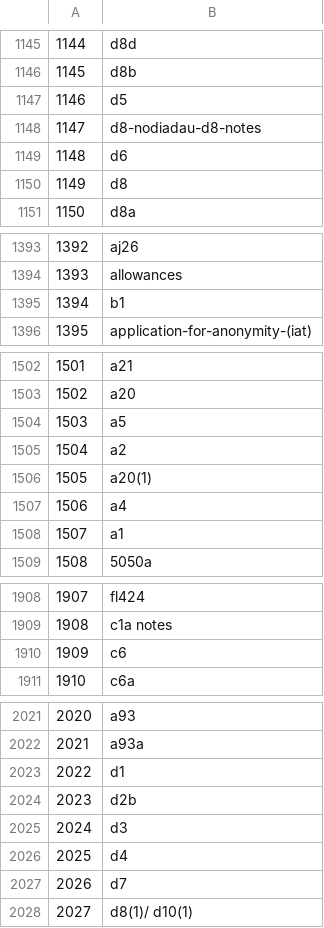
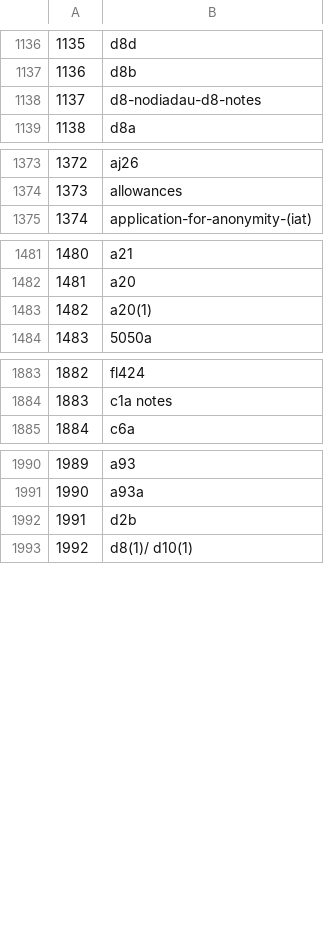
Before and after one commit to ministryofjustice/form-builder-text-mining, a CSV file: all-form-names.csv, drawn as a sheet; only a part is shown, gaps mark what is left out; the diff covers the shown part only; the diff names each change by its address in the sheet, - before the commit and + after, or states it on an @@ line.

```diff
--- a/all-form-names.csv
+++ b/all-form-names.csv
@@ column A renumbered from row 767 down @@
-row 1147: 1146 | d5
-row 1149: 1148 | d6
-row 1150: 1149 | d8
-row 1395: 1394 | b1
-row 1504: 1503 | a5
-row 1505: 1504 | a2
-row 1507: 1506 | a4
-row 1508: 1507 | a1
-row 1910: 1909 | c6
-row 2023: 2022 | d1
-row 2025: 2024 | d3
-row 2026: 2025 | d4
-row 2027: 2026 | d7
```
Also changed, not shown: 28 removed rows elsewhere in this file, 8 other files.
